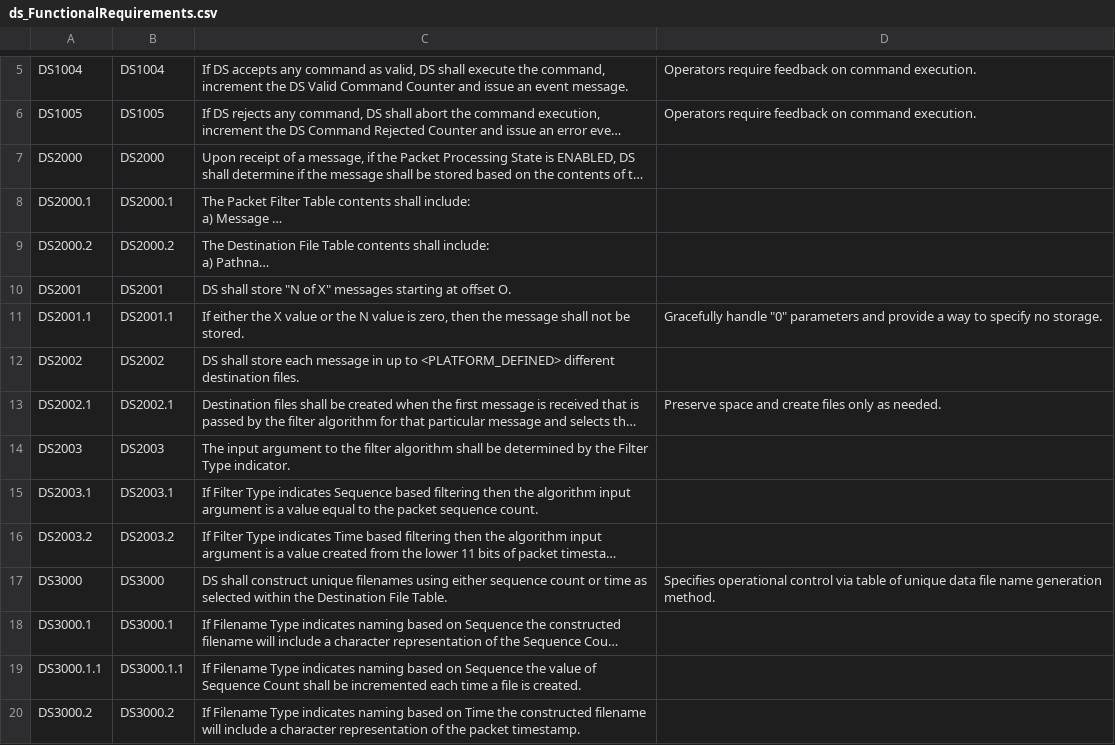
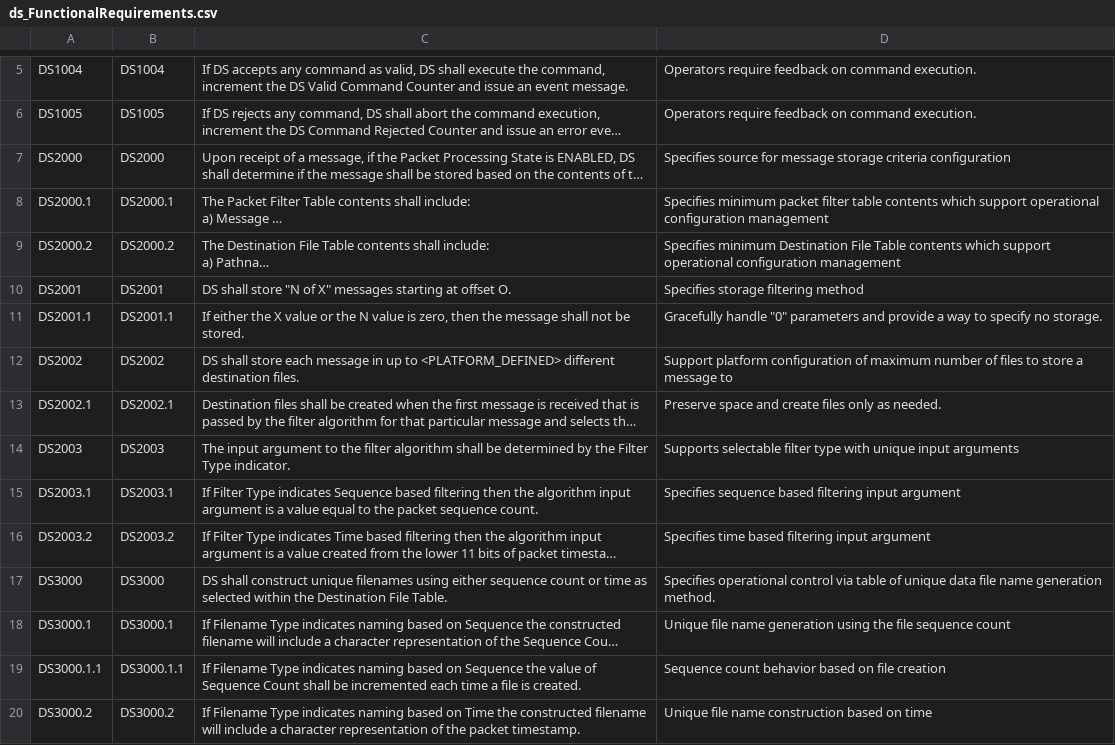
Before and after one commit to nasa/DS, a CSV file: docs/ds_FunctionalRequirements.csv, drawn as a sheet; only a part is shown, gaps mark what is left out; long unchanged cells end in …; the diff covers the shown part only; the diff names each change by its address in the sheet, - before the commit and + after, or states it on an @@ line.

Commit message:
Fix #19, Add missing requirements rationale

```diff
--- a/docs/ds_FunctionalRequirements.csv
+++ b/docs/ds_FunctionalRequirements.csv
-D7: (empty)
+D7: Specifies source for message storage criteria configuration
-D8: (empty)
+D8: Specifies minimum packet filter table contents which support operational configuration management
-D9: (empty)
+D9: Specifies minimum Destination File Table contents which support operational configuration management
-D10: (empty)
+D10: Specifies storage filtering method
-D12: (empty)
+D12: Support platform configuration of maximum number of files to store a message to
-D14: (empty)
+D14: Supports selectable filter type with unique input arguments
-D15: (empty)
+D15: Specifies sequence based filtering input argument
-D16: (empty)
+D16: Specifies time based filtering input argument
-D18: (empty)
+D18: Unique file name generation using the file sequence count
-D19: (empty)
+D19: Sequence count behavior based on file creation
-D20: (empty)
+D20: Unique file name construction based on time
```
Also changed, not shown: 27 edited cells elsewhere in this file.
